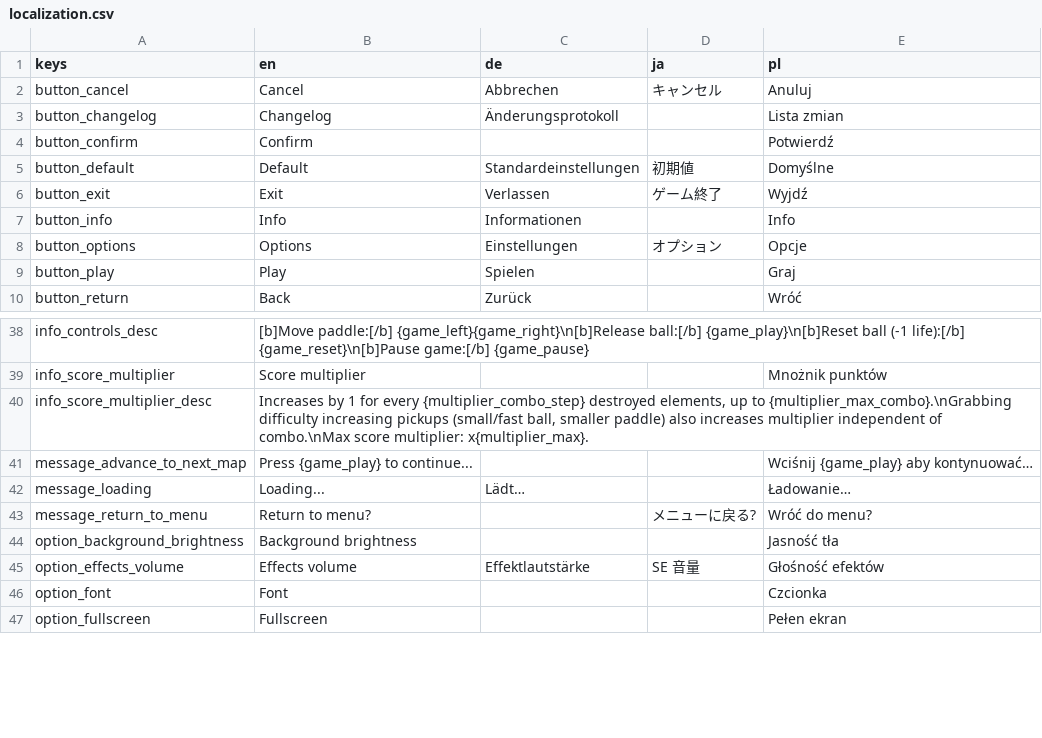
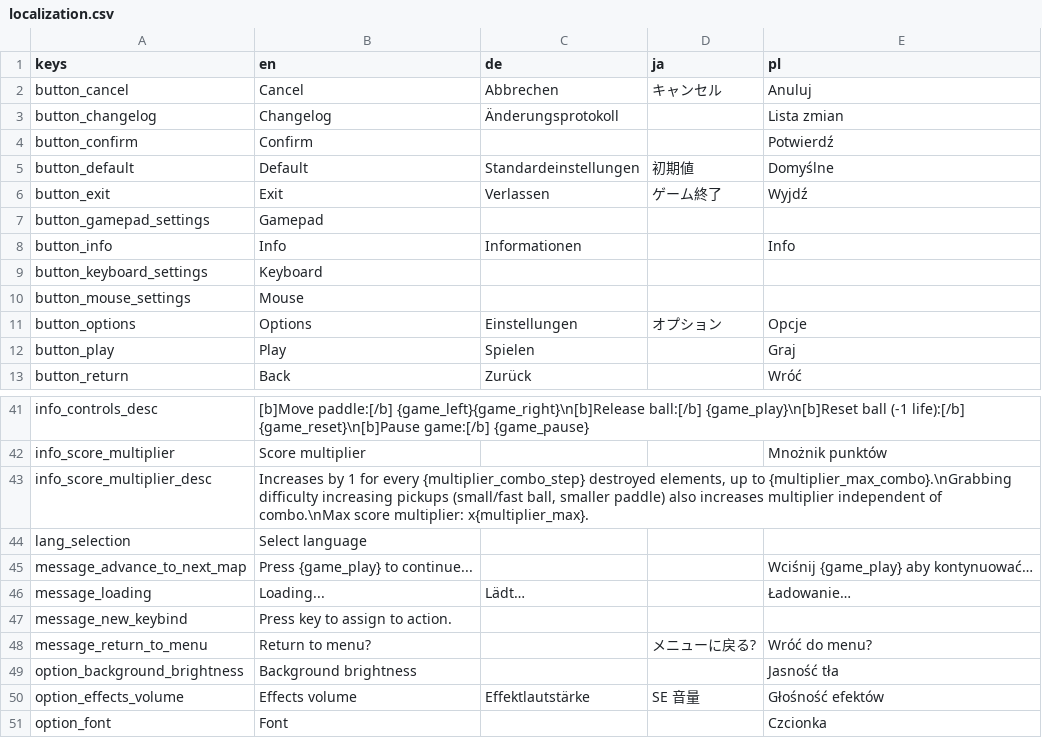
Before and after one commit to DA-I0/BlockBreaker, a CSV file: assets/text/localization/localization.csv, drawn as a sheet; only a part is shown, gaps mark what is left out; the shorter side is filled out with more unchanged rows; the diff covers the shown part only.

```diff
--- a/assets/text/localization/localization.csv
+++ b/assets/text/localization/localization.csv
@@ -6,3 +6,6 @@ button_default,Default,Standardeinstellungen,初期値,Domyślne
 button_exit,Exit,Verlassen,ゲーム終了,Wyjdź
+button_gamepad_settings,Gamepad,,,
 button_info,Info,Informationen,,Info
+button_keyboard_settings,Keyboard,,,
+button_mouse_settings,Mouse,,,
 button_options,Options,Einstellungen,オプション,Opcje
@@ -40,4 +43,6 @@ info_score_multiplier,Score multiplier,,,Mnożnik punktów
 info_score_multiplier_desc,"Increases by 1 for every {multiplier_combo_step} destroyed elements, up to {multiplier_max_combo}.\nGrabbing difficulty increasing pickups (small/fast ball, smaller paddle) also increases multiplier independent of combo.\nMax score multiplier: x{multiplier_max}.",,,
+lang_selection,Select language,,,
 message_advance_to_next_map,Press {game_play} to continue...,,,Wciśnij {game_play} aby kontynuować…
 message_loading,Loading...,Lädt…,,Ładowanie…
+message_new_keybind,Press key to assign to action.,,,
 message_return_to_menu,Return to menu?,,メニューに戻る?,Wróć do menu?
```
Also changed, not shown: 16 added rows and 1 edited cell elsewhere in this file, 6 other files.
